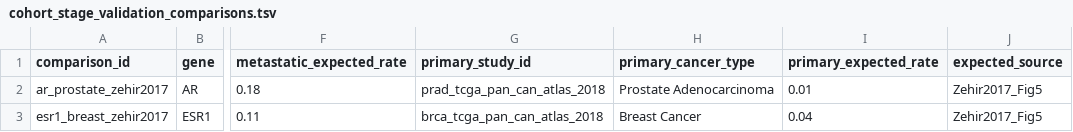
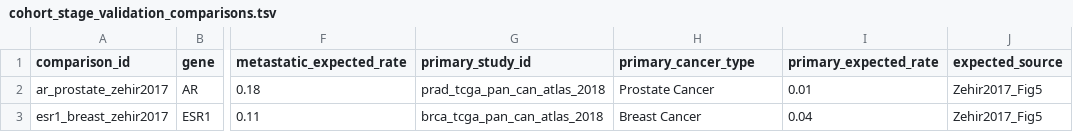
Before and after one commit to khughitt/cbioportal-meta-pipeline, a TSV file: data/cohort_stage_validation_comparisons.tsv, drawn as a sheet; only a part is shown, gaps mark what is left out; the diff names each change by its address in the sheet, - before the commit and + after, or states it on an @@ line.

Commit message:
fix: align manifest prostate cancer_type with TCGA pan-can-atlas labels

```diff
--- a/data/cohort_stage_validation_comparisons.tsv
+++ b/data/cohort_stage_validation_comparisons.tsv
-H2 (primary_cancer_type): Prostate Adenocarcinoma
+H2 (primary_cancer_type): Prostate Cancer
```
